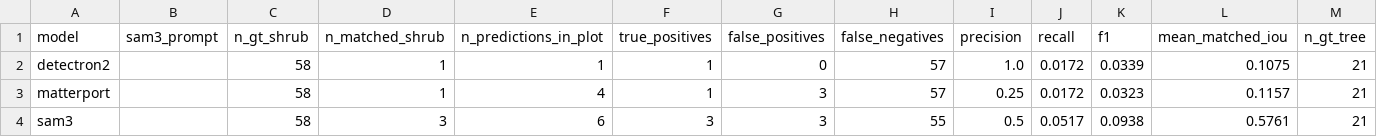
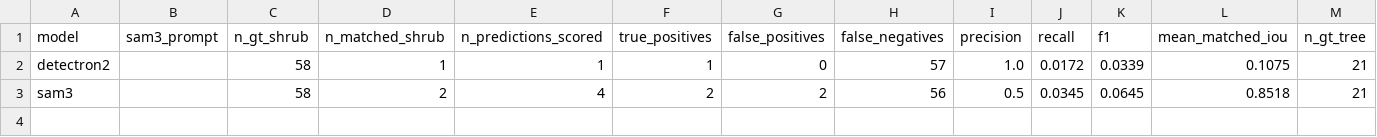
Before and after one commit to CristianICS/shrubs-segmentation, a CSV file: results/lidar_refined/summary.csv, drawn as a sheet; only a part is shown; removed rows and columns are numbered as before the commit, all else as after; rows hold the shown columns only; the diff names each change by its address in the sheet, - before the commit and + after, or states it on an @@ line.

```diff
--- a/results/lidar_refined/summary.csv
+++ b/results/lidar_refined/summary.csv
-E1: n_predictions_in_plot
+E1: n_predictions_scored
-row 3: matterport |  | 58 | 1 | 4 | 1 | 3 | 57 | 0.25 | 0.0172 | 0.0323 | 0.1157 | 21
-D3 (n_matched_shrub): 3
+D3 (n_matched_shrub): 2
-E3 (n_predictions_scored): 6
+E3 (n_predictions_scored): 4
-F3 (true_positives): 3
+F3 (true_positives): 2
-G3 (false_positives): 3
+G3 (false_positives): 2
-H3 (false_negatives): 55
+H3 (false_negatives): 56
-J3 (recall): 0.0517
+J3 (recall): 0.0345
-K3 (f1): 0.0938
+K3 (f1): 0.0645
-L3 (mean_matched_iou): 0.5761
+L3 (mean_matched_iou): 0.8518
```
Also changed, not shown: results/evaluation/deployment_accuracy/summary.csv.
